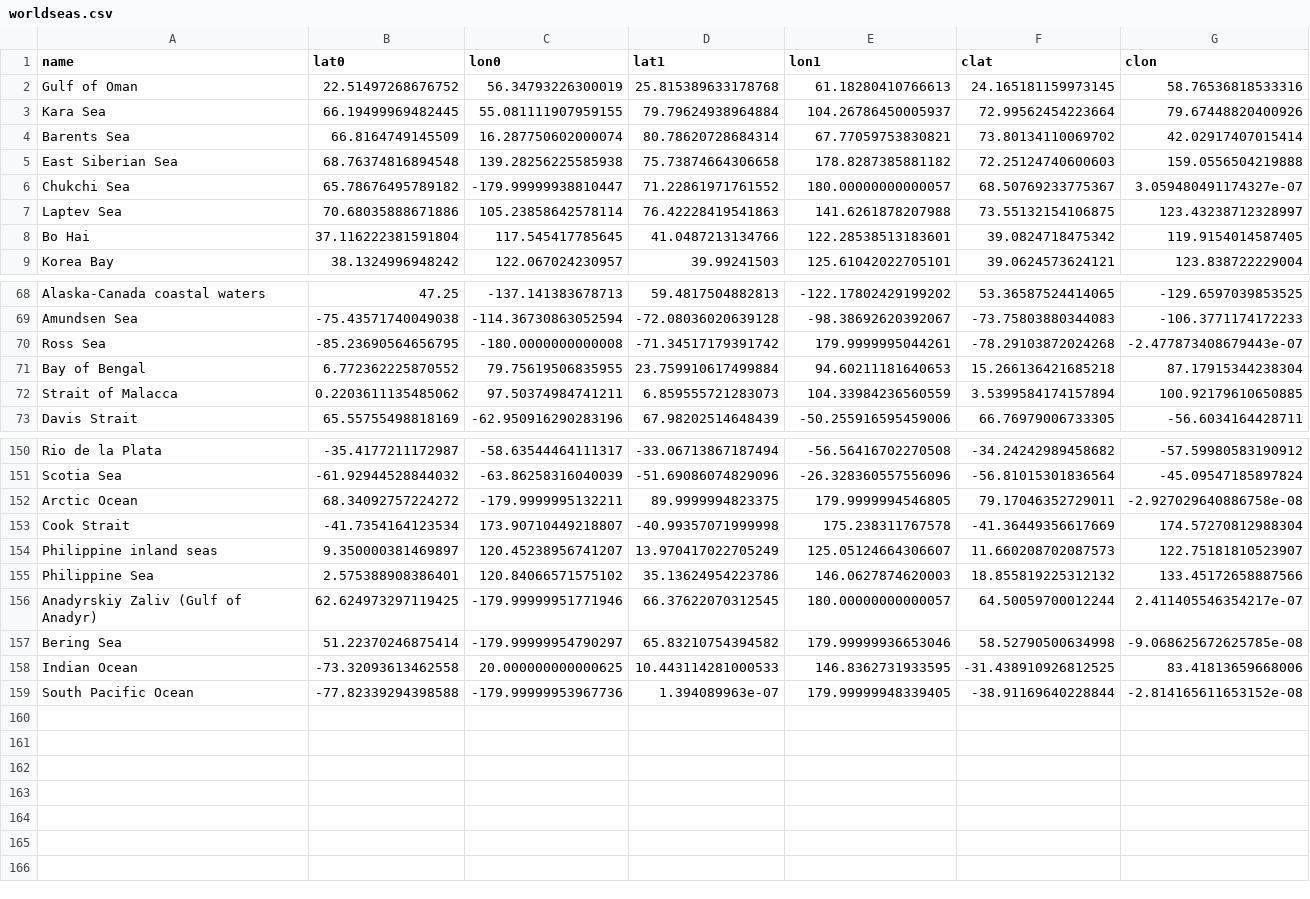
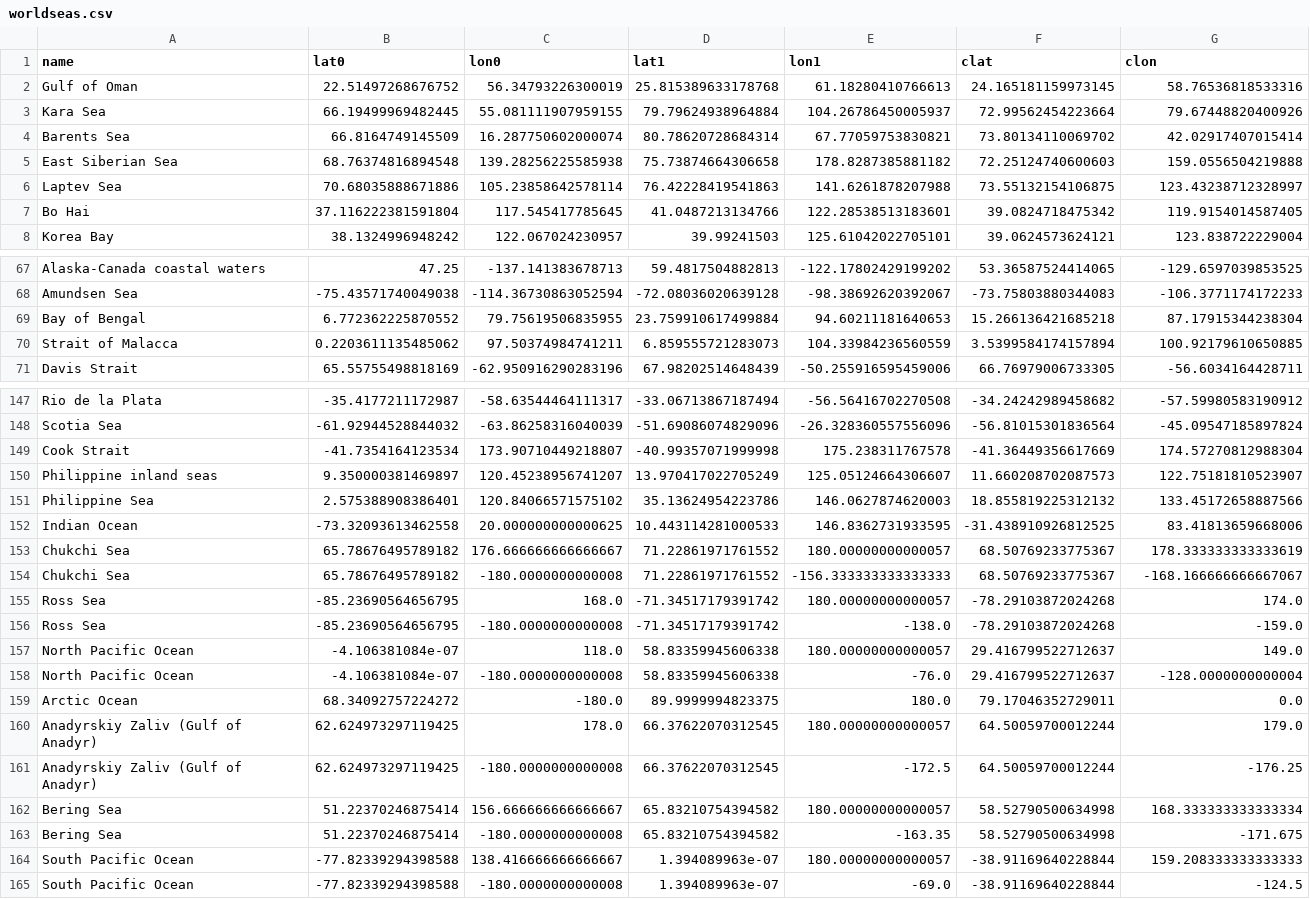
Before and after one commit to musurca/Haddock, a CSV file: data/worldseas.csv, drawn as a sheet; only a part is shown, gaps mark what is left out; the diff covers the shown part only.

Commit message:
sanitized data for seas spanning date line

```diff
--- a/data/worldseas.csv
+++ b/data/worldseas.csv
@@ -5,3 +5,2 @@ Barents Sea,66.8164749145509,16.287750602000074,80.78620728684314,67.77059753830
 East Siberian Sea,68.76374816894548,139.28256225585938,75.73874664306658,178.8287385881182,72.25124740600603,159.0556504219888
-Chukchi Sea,65.78676495789182,-179.99999938810447,71.22861971761552,180.00000000000057,68.50769233775367,3.059480491174327e-07
 Laptev Sea,70.68035888671886,105.23858642578114,76.42228419541863,141.6261878207988,73.55132154106875,123.43238712328997
@@ -69,3 +68,2 @@ Alaska-Canada coastal waters,47.25,-137.141383678713,59.4817504882813,-122.17802
 Amundsen Sea,-75.43571740049038,-114.36730863052594,-72.08036020639128,-98.38692620392067,-73.75803880344083,-106.3771174172233
-Ross Sea,-85.23690564656795,-180.0000000000008,-71.34517179391742,179.9999995044261,-78.29103872024268,-2.477873408679443e-07
 Bay of Bengal,6.772362225870552,79.75619506835955,23.759910617499884,94.60211181640653,15.266136421685218,87.17915344238304
@@ -151,3 +148,2 @@ Rio de la Plata,-35.4177211172987,-58.63544464111317,-33.06713867187494,-56.5641
 Scotia Sea,-61.92944528844032,-63.86258316040039,-51.69086074829096,-26.328360557556096,-56.81015301836564,-45.09547185897824
-Arctic Ocean,68.34092757224272,-179.9999995132211,89.9999994823375,179.9999994546805,79.17046352729011,-2.927029640886758e-08
 Cook Strait,-41.7354164123534,173.90710449218807,-40.99357071999998,175.238311767578,-41.36449356617669,174.57270812988304
@@ -155,5 +151,15 @@ Philippine inland seas,9.350000381469897,120.45238956741207,13.970417022705249,1
 Philippine Sea,2.575388908386401,120.84066571575102,35.13624954223786,146.0627874620003,18.855819225312132,133.45172658887566
-Anadyrskiy Zaliv (Gulf of Anadyr),62.624973297119425,-179.99999951771946,66.37622070312545,180.00000000000057,64.50059700012244,2.411405546354217e-07
-Bering Sea,51.22370246875414,-179.99999954790297,65.83210754394582,179.99999936653046,58.52790500634998,-9.068625672625785e-08
 Indian Ocean,-73.32093613462558,20.000000000000625,10.443114281000533,146.8362731933595,-31.438910926812525,83.41813659668006
-South Pacific Ocean,-77.82339294398588,-179.99999953967736,1.394089963e-07,179.99999948339405,-38.91169640228844,-2.814165611653152e-08
+Chukchi Sea,65.78676495789182,176.666666666666667,71.22861971761552,180.00000000000057,68.50769233775367,178.333333333333619
+Chukchi Sea,65.78676495789182,-180.0000000000008,71.22861971761552,-156.333333333333333,68.50769233775367,-168.166666666667067
+Ross Sea,-85.23690564656795,168.0,-71.34517179391742,180.00000000000057,-78.29103872024268,174.0
+Ross Sea,-85.23690564656795,-180.0000000000008,-71.34517179391742,-138.0,-78.29103872024268,-159.0
+North Pacific Ocean,-4.106381084e-07,118.0,58.83359945606338,180.00000000000057,29.416799522712637,149.0
+North Pacific Ocean,-4.106381084e-07,-180.0000000000008,58.83359945606338,-76.0,29.416799522712637,-128.0000000000004
+Arctic Ocean,68.34092757224272,-180.0,89.9999994823375,180.0,79.17046352729011,0.0
+Anadyrskiy Zaliv (Gulf of Anadyr),62.624973297119425,178.0,66.37622070312545,180.00000000000057,64.50059700012244,179.0
+Anadyrskiy Zaliv (Gulf of Anadyr),62.624973297119425,-180.0000000000008,66.37622070312545,-172.5,64.50059700012244,-176.25
+Bering Sea,51.22370246875414,156.666666666666667,65.83210754394582,180.00000000000057,58.52790500634998,168.333333333333334
+Bering Sea,51.22370246875414,-180.0000000000008,65.83210754394582,-163.35,58.52790500634998,-171.675
+South Pacific Ocean,-77.82339294398588,138.416666666666667,1.394089963e-07,180.00000000000057,-38.91169640228844,159.208333333333333
+South Pacific Ocean,-77.82339294398588,-180.0000000000008,1.394089963e-07,-69.0,-38.91169640228844,-124.5
```
Also changed, not shown: 1 removed row elsewhere in this file.
